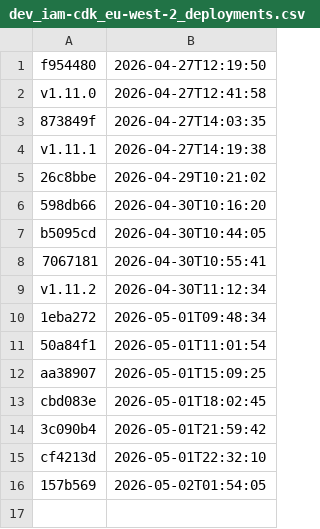
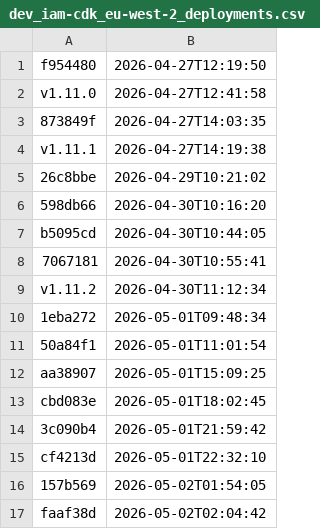
Before and after one commit to uk-gov-mirror/nhsdigital.electronic-prescription-service-account-resources, a CSV file: _data/dev_iam-cdk_eu-west-2_deployments.csv, drawn as a sheet.

```diff
--- a/_data/dev_iam-cdk_eu-west-2_deployments.csv
+++ b/_data/dev_iam-cdk_eu-west-2_deployments.csv
@@ -16 +16,2 @@ cf4213d,2026-05-01T22:32:10
 157b569,2026-05-02T01:54:05
+faaf38d,2026-05-02T02:04:42
```
Also changed, not shown: 1 other file.
